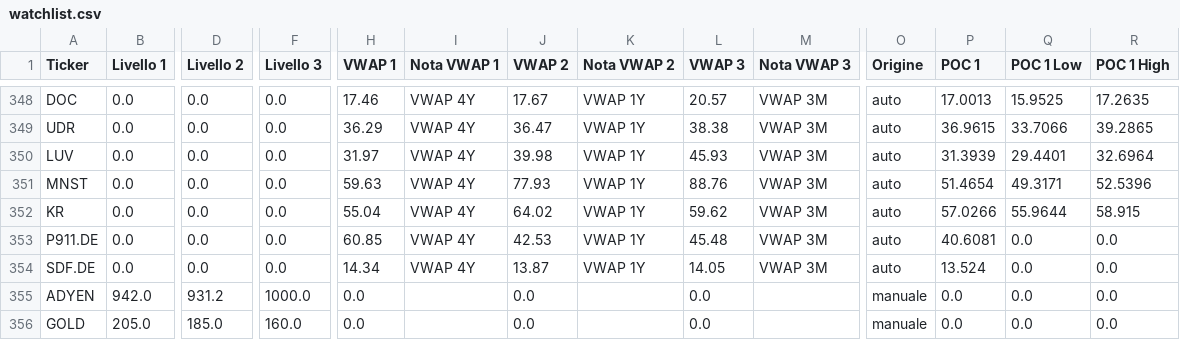
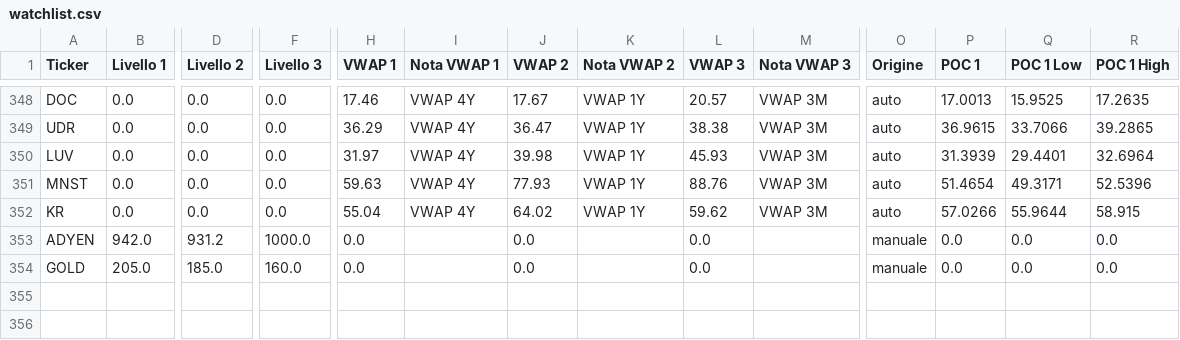
Before and after one commit to Logg84/monitor-trading-marco, a CSV file: watchlist.csv, drawn as a sheet; only a part is shown, gaps mark what is left out; rows hold the shown columns only; the diff names each change by its address in the sheet, - before the commit and + after, or states it on an @@ line.

Commit message:
Aggiorna watchlist.csv (promozione auto + rinfresco VWAP)

```diff
--- a/watchlist.csv
+++ b/watchlist.csv
-row 353: P911.DE | 0.0 | 0.0 | 0.0 | 60.85 | VWAP 4Y | 42.53 | VWAP 1Y | 45.48 | VWAP 3M | auto | 40.6081 | 0.0 | 0.0
-row 354: SDF.DE | 0.0 | 0.0 | 0.0 | 14.34 | VWAP 4Y | 13.87 | VWAP 1Y | 14.05 | VWAP 3M | auto | 13.524 | 0.0 | 0.0
```
